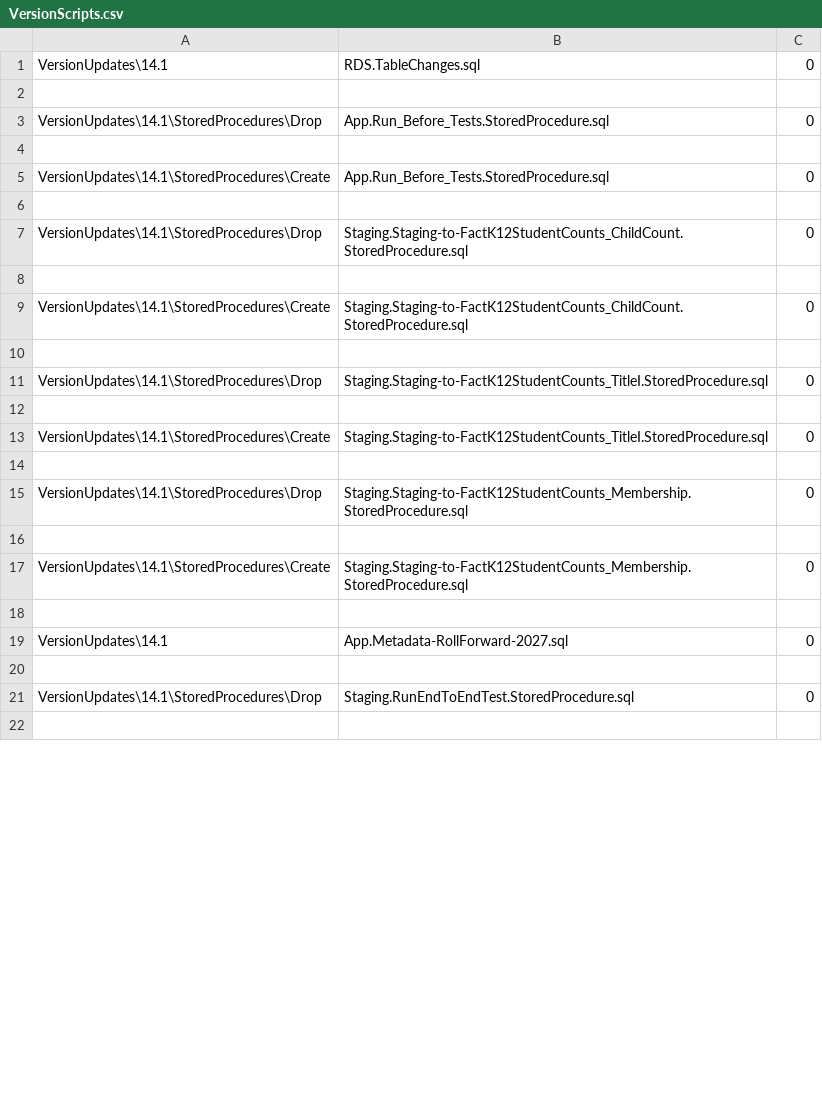
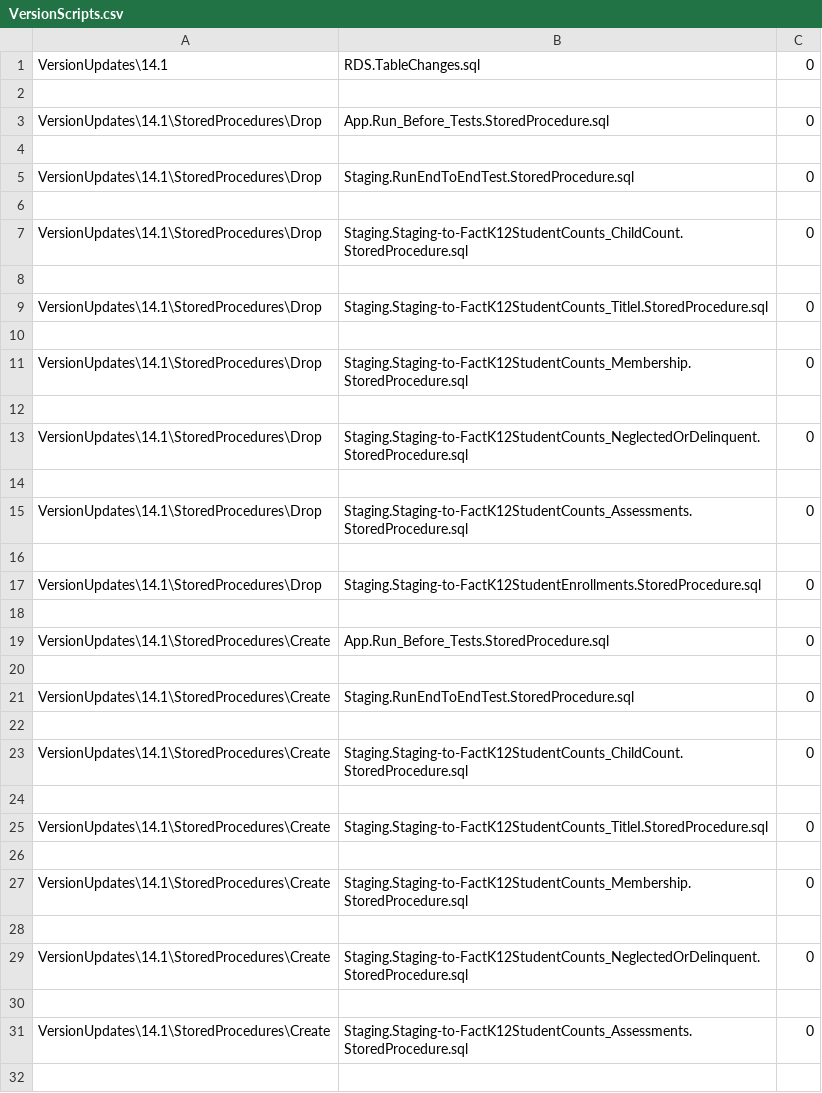
Before and after one commit to CEDS-Collaborative-Exchange/Generate, a CSV file: generate.web/DatabaseScripts/VersionUpdates/14.1/VersionScripts.csv, drawn as a sheet; only a part is shown; the diff covers the shown part only.

```diff
--- a/generate.web/DatabaseScripts/VersionUpdates/14.1/VersionScripts.csv
+++ b/generate.web/DatabaseScripts/VersionUpdates/14.1/VersionScripts.csv
@@ -4,3 +4,3 @@ VersionUpdates\14.1\StoredProcedures\Drop,App.Run_Before_Tests.StoredProcedure.s
 
-VersionUpdates\14.1\StoredProcedures\Create,App.Run_Before_Tests.StoredProcedure.sql,0
+VersionUpdates\14.1\StoredProcedures\Drop,Staging.RunEndToEndTest.StoredProcedure.sql,0
 
@@ -8,5 +8,17 @@ VersionUpdates\14.1\StoredProcedures\Drop,Staging.Staging-to-FactK12StudentCount
 
+VersionUpdates\14.1\StoredProcedures\Drop,Staging.Staging-to-FactK12StudentCounts_TitleI.StoredProcedure.sql,0
+
+VersionUpdates\14.1\StoredProcedures\Drop,Staging.Staging-to-FactK12StudentCounts_Membership.StoredProcedure.sql,0
+
+VersionUpdates\14.1\StoredProcedures\Drop,Staging.Staging-to-FactK12StudentCounts_NeglectedOrDelinquent.StoredProcedure.sql,0
+
+VersionUpdates\14.1\StoredProcedures\Drop,Staging.Staging-to-FactK12StudentCounts_Assessments.StoredProcedure.sql,0
+
+VersionUpdates\14.1\StoredProcedures\Drop,Staging.Staging-to-FactK12StudentEnrollments.StoredProcedure.sql,0
+
+VersionUpdates\14.1\StoredProcedures\Create,App.Run_Before_Tests.StoredProcedure.sql,0
+
+VersionUpdates\14.1\StoredProcedures\Create,Staging.RunEndToEndTest.StoredProcedure.sql,0
+
 VersionUpdates\14.1\StoredProcedures\Create,Staging.Staging-to-FactK12StudentCounts_ChildCount.StoredProcedure.sql,0
-
-VersionUpdates\14.1\StoredProcedures\Drop,Staging.Staging-to-FactK12StudentCounts_TitleI.StoredProcedure.sql,0
 
@@ -14,9 +26,7 @@ VersionUpdates\14.1\StoredProcedures\Create,Staging.Staging-to-FactK12StudentCou
 
-VersionUpdates\14.1\StoredProcedures\Drop,Staging.Staging-to-FactK12StudentCounts_Membership.StoredProcedure.sql,0
-
 VersionUpdates\14.1\StoredProcedures\Create,Staging.Staging-to-FactK12StudentCounts_Membership.StoredProcedure.sql,0
 
-VersionUpdates\14.1,App.Metadata-RollForward-2027.sql,0
+VersionUpdates\14.1\StoredProcedures\Create,Staging.Staging-to-FactK12StudentCounts_NeglectedOrDelinquent.StoredProcedure.sql,0
 
-VersionUpdates\14.1\StoredProcedures\Drop,Staging.RunEndToEndTest.StoredProcedure.sql,0
+VersionUpdates\14.1\StoredProcedures\Create,Staging.Staging-to-FactK12StudentCounts_Assessments.StoredProcedure.sql,0
 
```
Also changed, not shown: 4 added rows, 4 removed rows, 4 moved rows and 4 edited cells elsewhere in this file, 5 other files.
